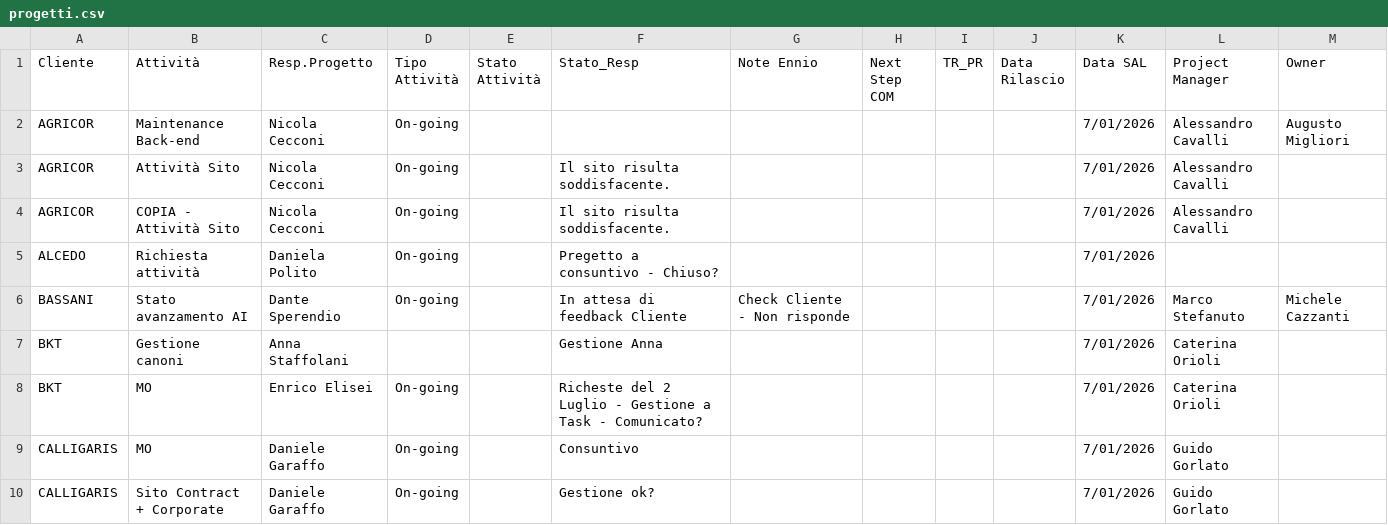
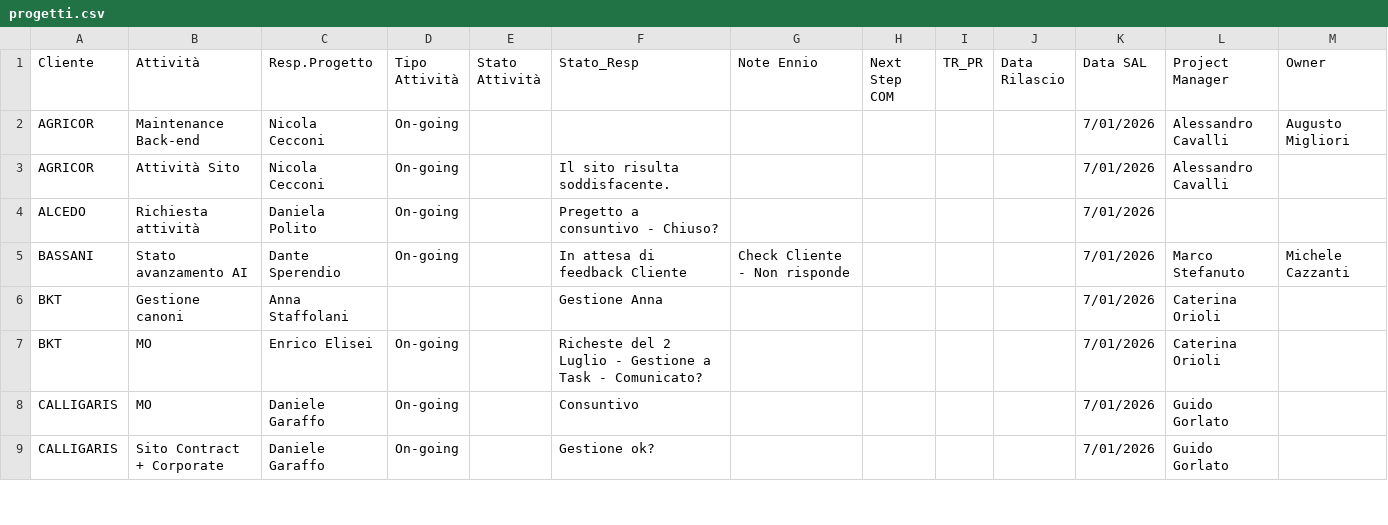
Before and after one commit to ennioschiavoni/progetti-data, a CSV file: progetti.csv, drawn as a sheet; only a part is shown.

Commit message:
Aggiornamento dati progetti

```diff
--- a/progetti.csv
+++ b/progetti.csv
@@ -3,3 +3,2 @@ AGRICOR,Maintenance Back-end,Nicola Cecconi,On-going,,,,,,,7/01/2026,Alessandro
 AGRICOR,Attività Sito,Nicola Cecconi,On-going,,Il sito risulta soddisfacente.,,,,,7/01/2026,Alessandro Cavalli,
-AGRICOR,COPIA - Attività Sito,Nicola Cecconi,On-going,,Il sito risulta soddisfacente.,,,,,7/01/2026,Alessandro Cavalli,
 ALCEDO,Richiesta attività,Daniela Polito,On-going,,Pregetto a consuntivo - Chiuso?,,,,,7/01/2026,,
```
